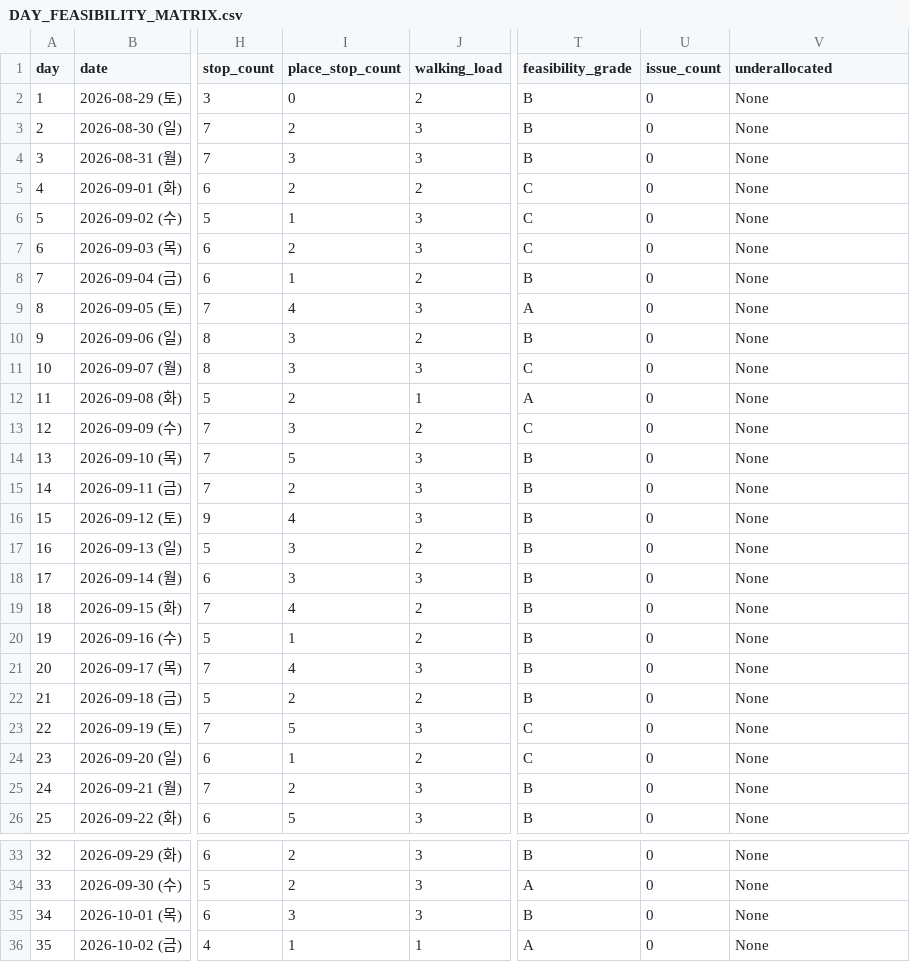
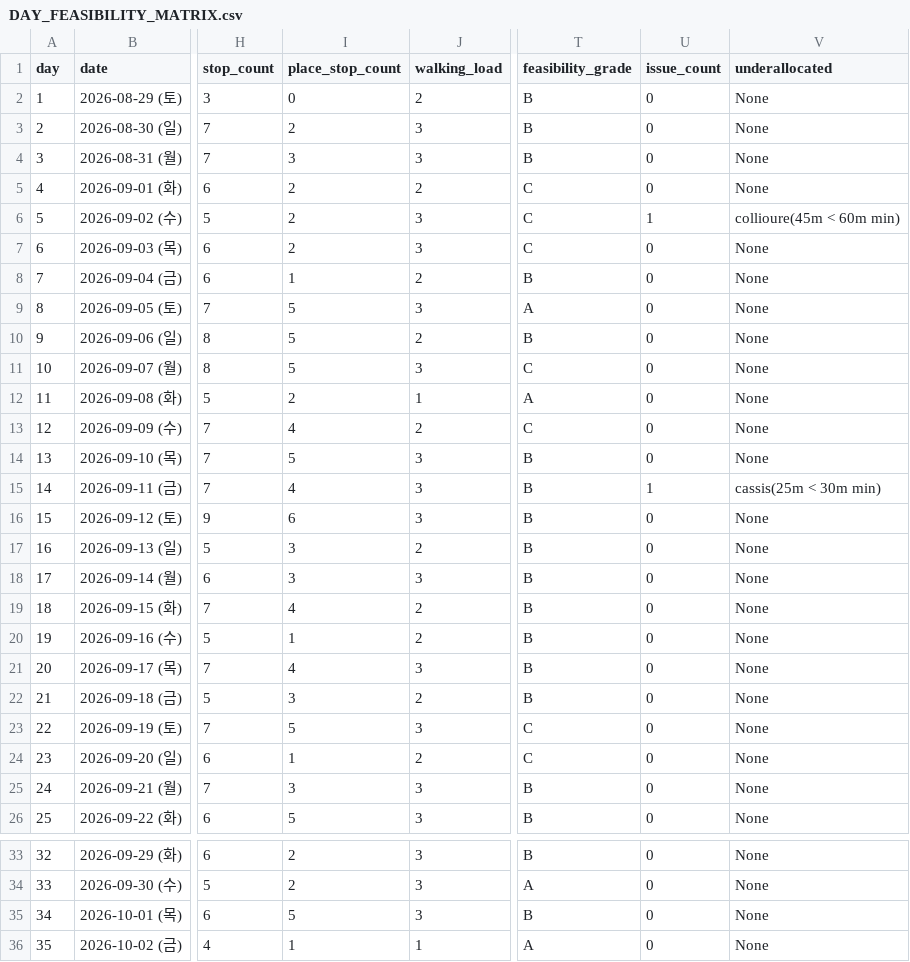
Before and after one commit to jeongjae/SP-FR-guidebook, a CSV file: DAY_FEASIBILITY_MATRIX.csv, drawn as a sheet; only a part is shown, gaps mark what is left out; the diff names each change by its address in the sheet, - before the commit and + after, or states it on an @@ line.

```diff
--- a/DAY_FEASIBILITY_MATRIX.csv
+++ b/DAY_FEASIBILITY_MATRIX.csv
-I6 (place_stop_count): 1
+I6 (place_stop_count): 2
-U6 (issue_count): 0
+U6 (issue_count): 1
-V6 (underallocated): None
+V6 (underallocated): collioure(45m < 60m min)
-I9 (place_stop_count): 4
+I9 (place_stop_count): 5
-I10:I11 (place_stop_count): 3
+I10:I11 (place_stop_count): 5
-I13 (place_stop_count): 3
+I13 (place_stop_count): 4
-I15 (place_stop_count): 2
+I15 (place_stop_count): 4
-U15 (issue_count): 0
+U15 (issue_count): 1
-V15 (underallocated): None
+V15 (underallocated): cassis(25m < 30m min)
-I16 (place_stop_count): 4
+I16 (place_stop_count): 6
-I22 (place_stop_count): 2
+I22 (place_stop_count): 3
-I25 (place_stop_count): 2
+I25 (place_stop_count): 3
-I35 (place_stop_count): 3
+I35 (place_stop_count): 5
```
Also changed, not shown: DAY_EXECUTION_INVENTORY.csv, EXECUTION_FEASIBILITY_ISSUE_REGISTER.csv, 13 other files.
